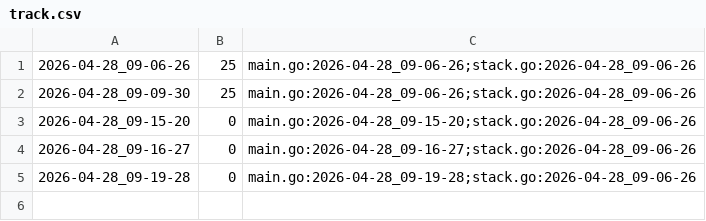
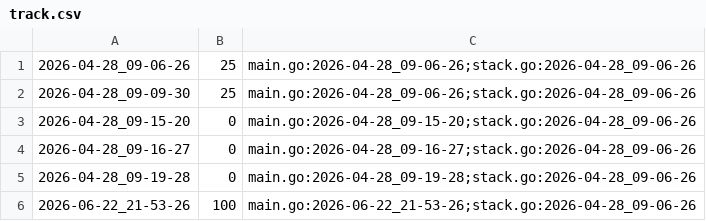
Before and after one commit to qxcode-course/ed-ter-bloco-a-izabelbrito, a CSV file: .tko/track/ed@wordsearch/track.csv, drawn as a sheet.

```diff
--- a/.tko/track/ed@wordsearch/track.csv
+++ b/.tko/track/ed@wordsearch/track.csv
@@ -5 +5,2 @@
 2026-04-28_09-19-28,0,main.go:2026-04-28_09-19-28;stack.go:2026-04-28_09-06-26
+2026-06-22_21-53-26,100,main.go:2026-06-22_21-53-26;stack.go:2026-04-28_09-06-26
```
Also changed, not shown: 10 other files.
